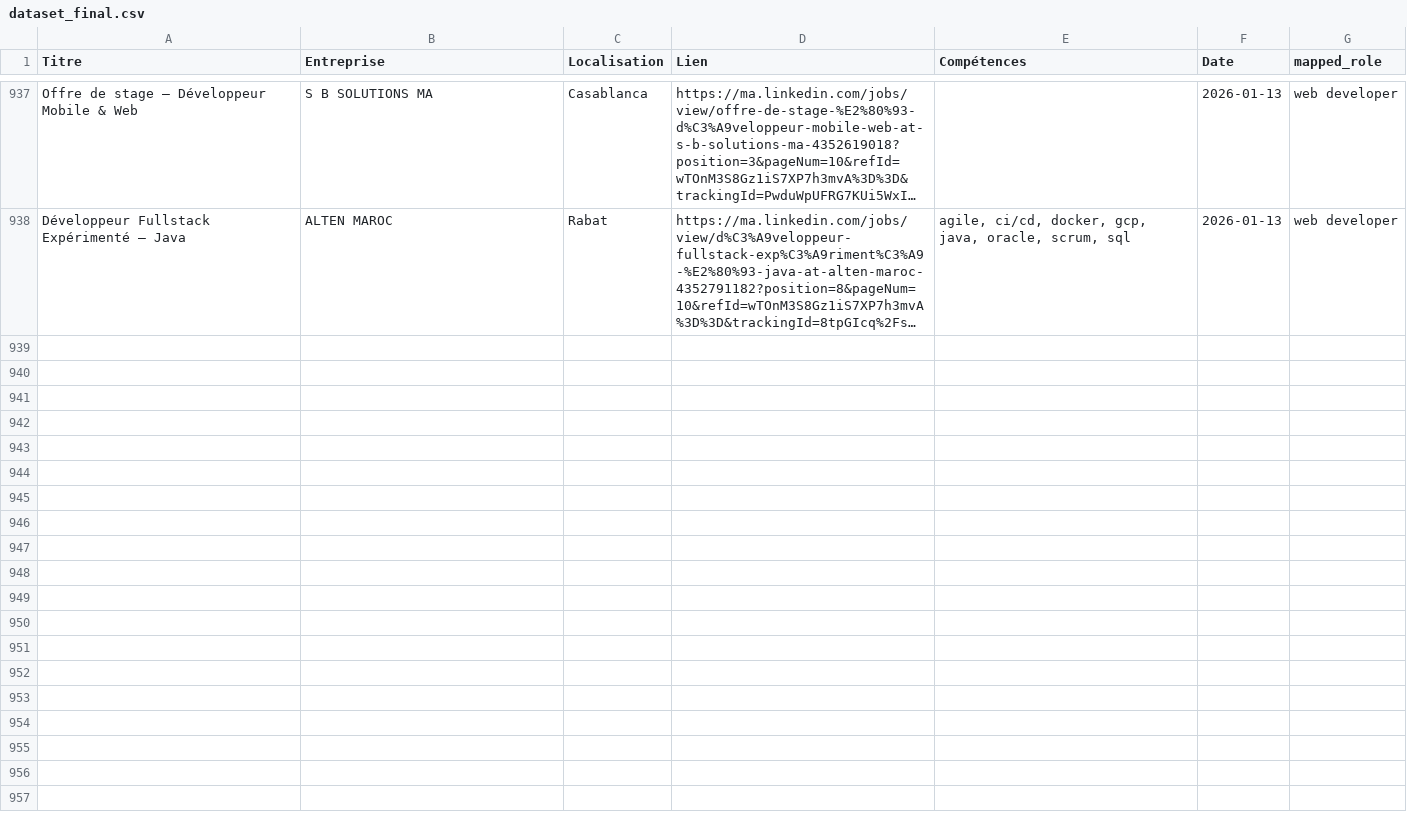
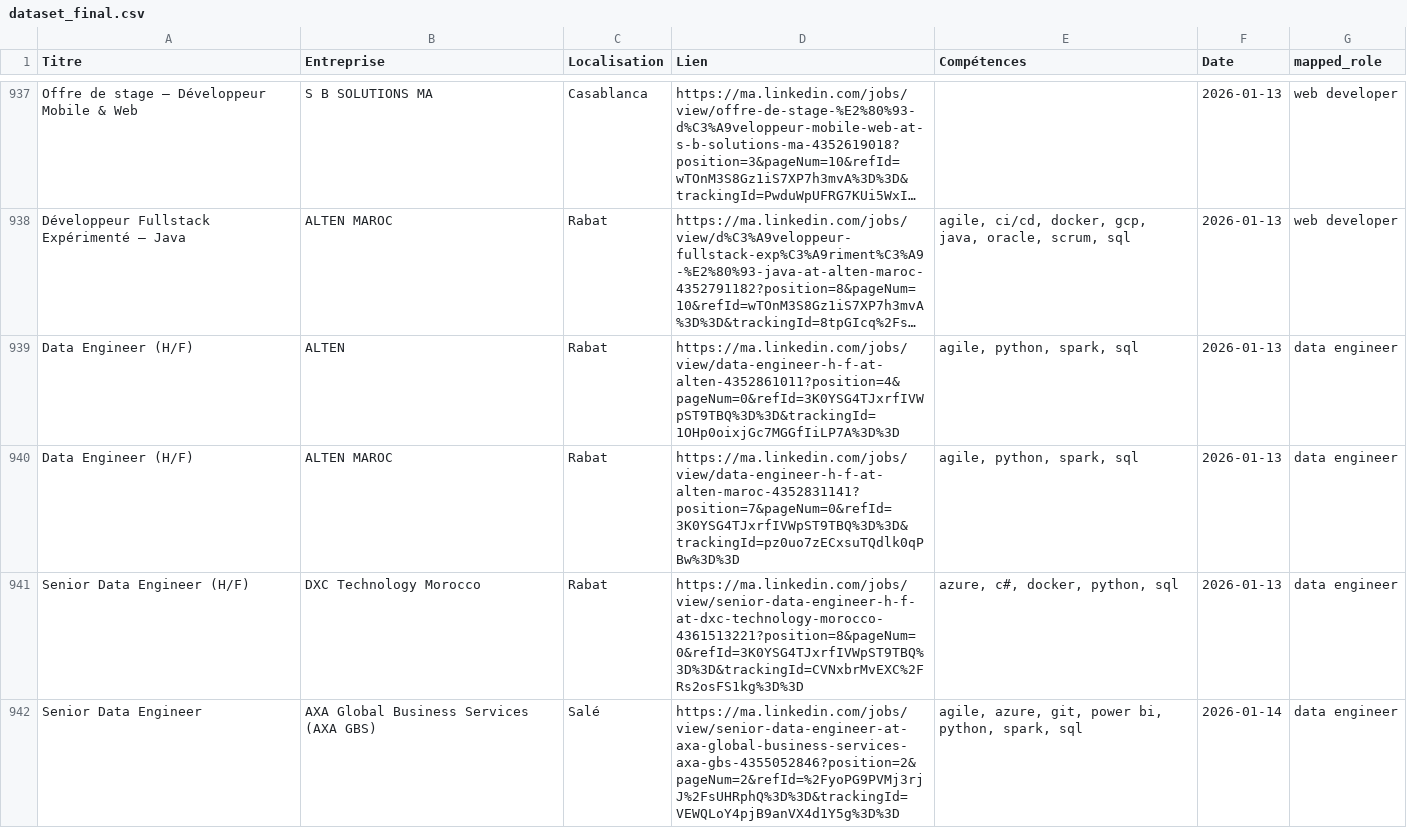
Before and after one commit to mouad-melloul/TechSight, a CSV file: data/dataset_final.csv, drawn as a sheet; only a part is shown, gaps mark what is left out; long unchanged cells end in …; the diff covers the shown part only; the diff names each change by its address in the sheet, - before the commit and + after, or states it on an @@ line.

```diff
--- a/data/dataset_final.csv
+++ b/data/dataset_final.csv
+row 939: Data Engineer (H/F) | ALTEN | Rabat | https://ma.linkedin.com/jobs/view/data-engineer-h-f-at-alten-4352861011?position=4&pageNum=0&refId=3K0YSG4TJxrfIVWpST9TBQ%3D%3D&trackingId=1OHp0oixjGc7MGGfIiLP7A%3D%3D | agile, python, spark, sql | 2026-01-13 | data engineer
+row 940: Data Engineer (H/F) | ALTEN MAROC | Rabat | https://ma.linkedin.com/jobs/view/data-engineer-h-f-at-alten-maroc-4352831141?position=7&pageNum=0&refId=3K0YSG4TJxrfIVWpST9TBQ%3D%3D&trackingId=pz0uo7zECxsuTQdlk0qPBw%3D%3D | agile, python, spark, sql | 2026-01-13 | data engineer
+row 941: Senior Data Engineer (H/F) | DXC Technology Morocco | Rabat | https://ma.linkedin.com/jobs/view/senior-data-engineer-h-f-at-dxc-technology-morocco-4361513221?position=8&pageNum=0&refId=3K0YSG4TJxrfIVWpST9TBQ%3D%3D&trackingId=CVNxbrMvEXC%2FRs2osFS1kg%3D%3D | azure, c#, docker, python, sql | 2026-01-13 | data engineer
+row 942: Senior Data Engineer | AXA Global Business Services (AXA GBS) | Salé | https://ma.linkedin.com/jobs/view/senior-data-engineer-at-axa-global-business-services-axa-gbs-4355052846?position=2&pageNum=2&refId=%2FyoPG9PVMj3rjJ%2FsUHRphQ%3D%3D&trackingId=VEWQLoY4pjB9anVX4d1Y5g%3D%3D | agile, azure, git, power bi, python, spark, sql | 2026-01-14 | data engineer
```
Also changed, not shown: 4 added rows elsewhere in this file.
